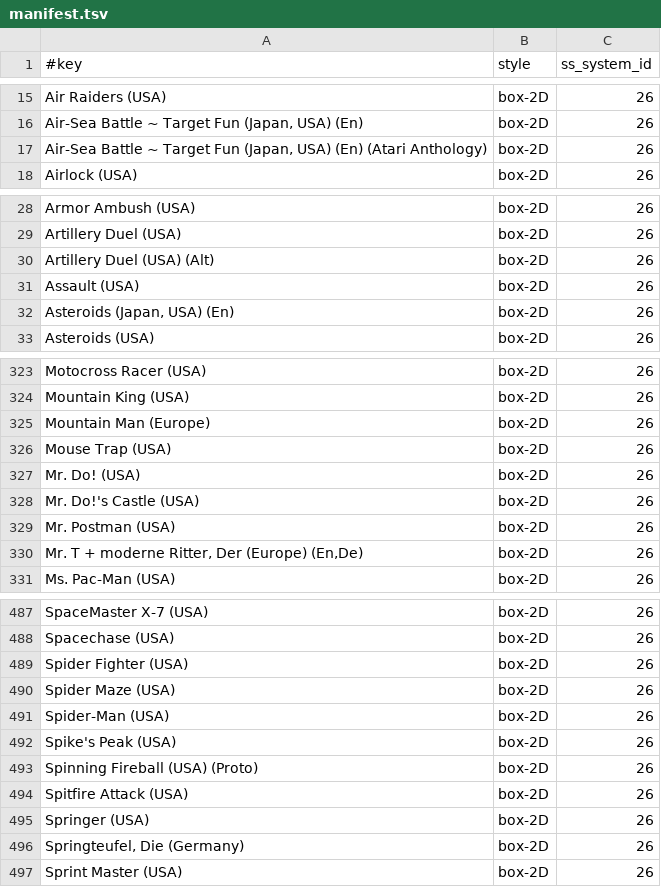
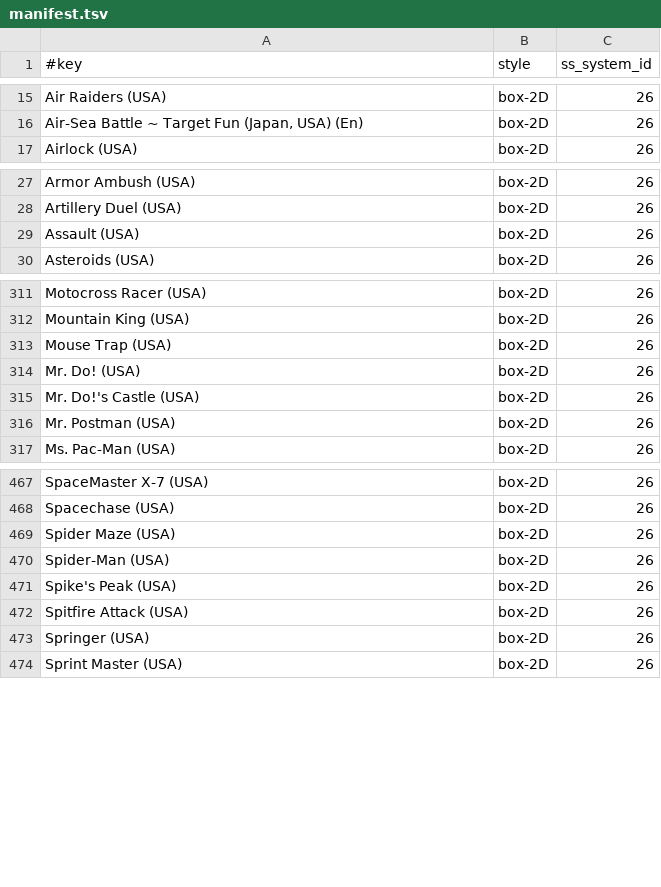
Before and after one commit to chipster6502/artworkdb-atari, a TSV file: docs/Atari2600/Artwork/manifest.tsv, drawn as a sheet; only a part is shown, gaps mark what is left out; the diff covers the shown part only.

Commit message:
chore(atari2600): update box2d artwork

```diff
--- a/docs/Atari2600/Artwork/manifest.tsv
+++ b/docs/Atari2600/Artwork/manifest.tsv
@@ -16,3 +16,2 @@ Air Raiders (USA)	box-2D	26
 Air-Sea Battle ~ Target Fun (Japan, USA) (En)	box-2D	26
-Air-Sea Battle ~ Target Fun (Japan, USA) (En) (Atari Anthology)	box-2D	26
 Airlock (USA)	box-2D	26
@@ -29,5 +28,3 @@ Armor Ambush (USA)	box-2D	26
 Artillery Duel (USA)	box-2D	26
-Artillery Duel (USA) (Alt)	box-2D	26
 Assault (USA)	box-2D	26
-Asteroids (Japan, USA) (En)	box-2D	26
 Asteroids (USA)	box-2D	26
@@ -324,3 +312,2 @@ Motocross Racer (USA)	box-2D	26
 Mountain King (USA)	box-2D	26
-Mountain Man (Europe)	box-2D	26
 Mouse Trap (USA)	box-2D	26
@@ -329,3 +316,2 @@ Mr. Do!'s Castle (USA)	box-2D	26
 Mr. Postman (USA)	box-2D	26
-Mr. T + moderne Ritter, Der (Europe) (En,De)	box-2D	26
 Ms. Pac-Man (USA)	box-2D	26
@@ -488,3 +468,2 @@ SpaceMaster X-7 (USA)	box-2D	26
 Spacechase (USA)	box-2D	26
-Spider Fighter (USA)	box-2D	26
 Spider Maze (USA)	box-2D	26
@@ -492,6 +471,4 @@ Spider-Man (USA)	box-2D	26
 Spike's Peak (USA)	box-2D	26
-Spinning Fireball (USA) (Proto)	box-2D	26
 Spitfire Attack (USA)	box-2D	26
 Springer (USA)	box-2D	26
-Springteufel, Die (Germany)	box-2D	26
 Sprint Master (USA)	box-2D	26
```
Also changed, not shown: 20 removed rows elsewhere in this file, docs/Atari2600/Artwork/index.tsv, 28 other files.
